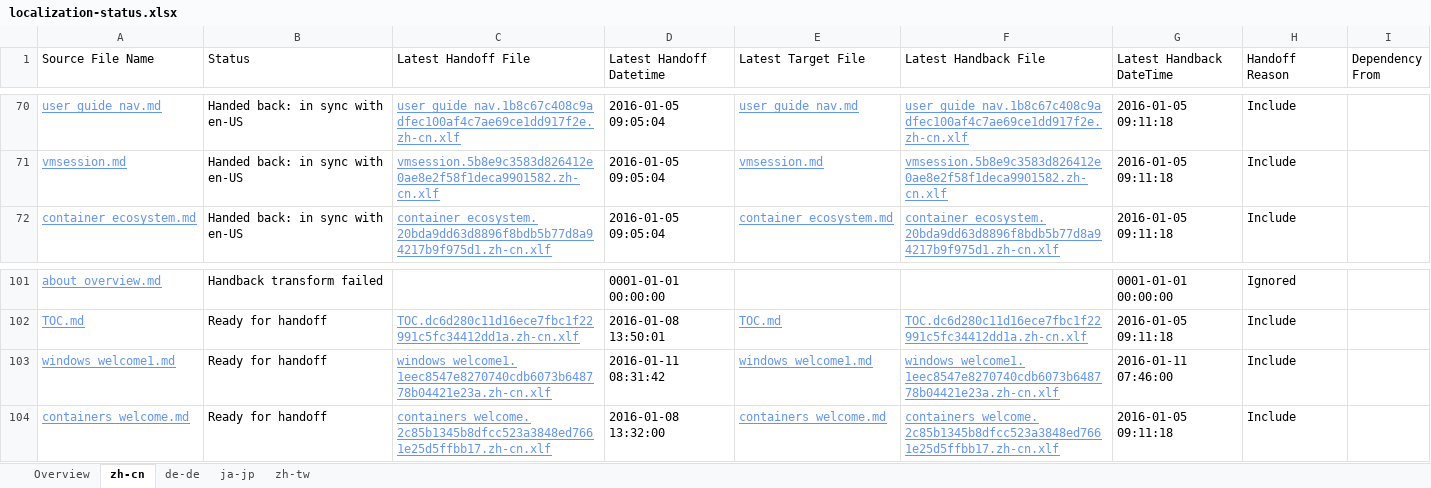
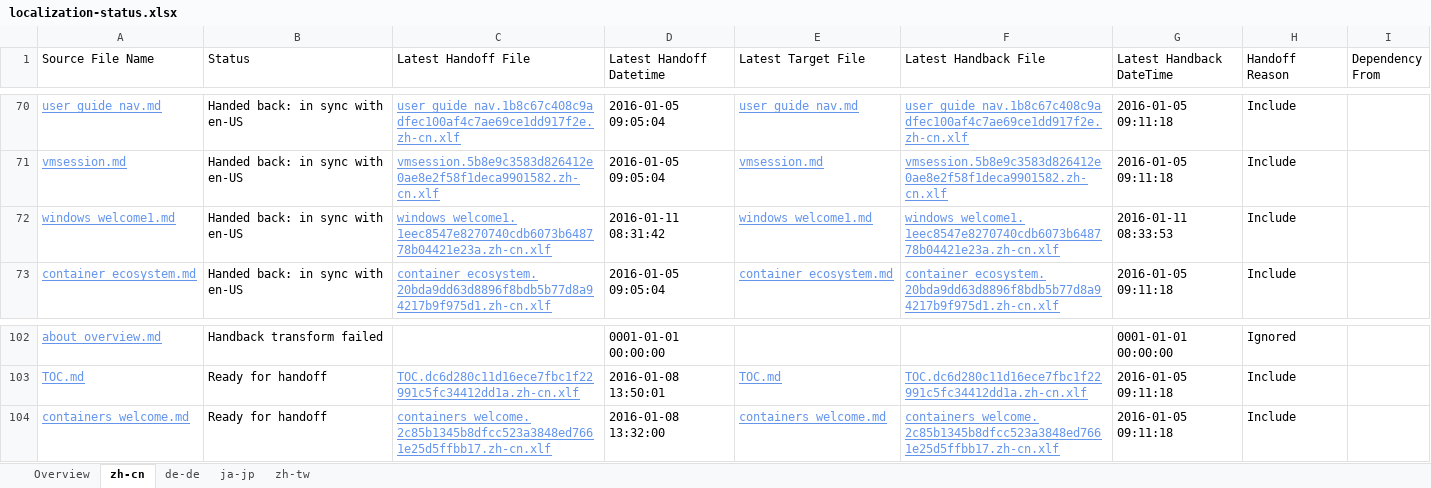
Before and after one commit to OpenLocalizationOrg/olhandback, an Excel workbook: ol-handback/OpenLocalizationOrg/hyperV/master/localization-status.xlsx, sheet zh-cn, drawn as a sheet; only a part is shown, gaps mark what is left out; values as stored, in another font and other column widths than the file's, no borders; table styles not drawn; removed rows and columns are numbered as before the commit, all else as after; the diff names each change by its address in the sheet, - before the commit and + after, or states it on an @@ line.

Commit message:
Generate Report for handback

```diff
--- a/ol-handback/OpenLocalizationOrg/hyperV/master/localization-status.xlsx (sheet zh-cn)
+++ b/ol-handback/OpenLocalizationOrg/hyperV/master/localization-status.xlsx (sheet zh-cn)
+row 72: windows_welcome1.md | Handed back: in sync with en-US | windows_welcome1.1eec8547e8270740cdb6073b648778b04421e23a.zh-cn.xlf | 2016-01-11 08:31:42 | windows_welcome1.md | windows_welcome1.1eec8547e8270740cdb6073b648778b04421e23a.zh-cn.xlf | 2016-01-11 08:33:53 | Include
-row 103: windows_welcome1.md | Ready for handoff | windows_welcome1.1eec8547e8270740cdb6073b648778b04421e23a.zh-cn.xlf | 2016-01-11 08:31:42 | windows_welcome1.md | windows_welcome1.1eec8547e8270740cdb6073b648778b04421e23a.zh-cn.xlf | 2016-01-11 07:46:00 | Include
```
Also changed, not shown: sheet Overview, ol-handback/OpenLocalizationOrg/hyperV/master/handback-status.xlsx.
